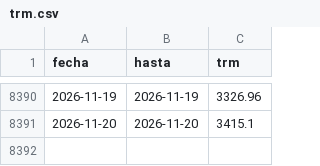
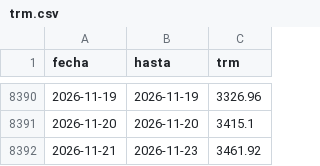
Before and after one commit to juanjo32/tasas-co, a CSV file: data/trm.csv, drawn as a sheet; only a part is shown, gaps mark what is left out; the diff names each change by its address in the sheet, - before the commit and + after, or states it on an @@ line.

Commit message:
datos: TRM y usura (2026-11-20 22:58)

```diff
--- a/data/trm.csv
+++ b/data/trm.csv
+row 8392: 2026-11-21 | 2026-11-23 | 3461.92
```
